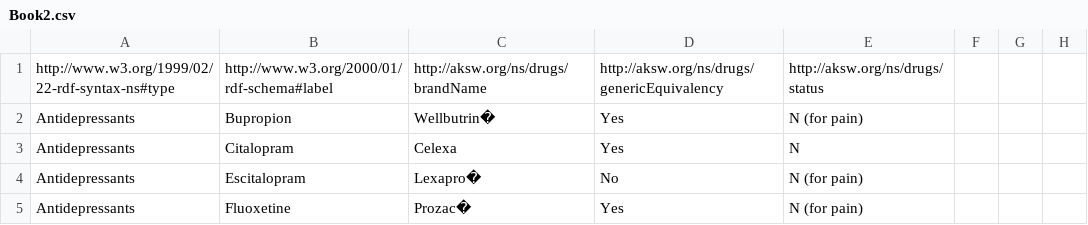
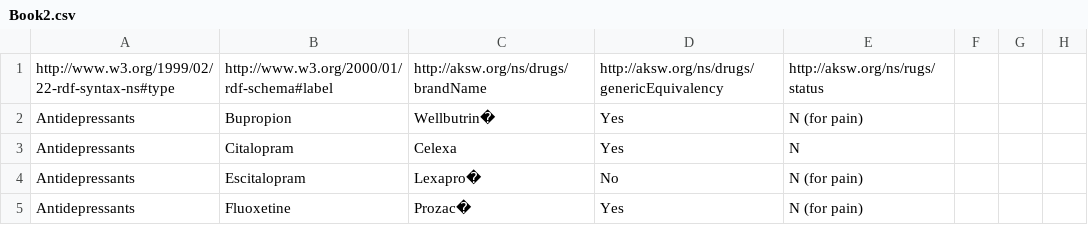
Before and after one commit to karabubi/CSVRDF, a CSV file: Book2.csv, drawn as a sheet; only a part is shown.

```diff
--- a/Book2.csv
+++ b/Book2.csv
@@ -1,2 +1,2 @@
-http://www.w3.org/1999/02/22-rdf-syntax-ns#type,http://www.w3.org/2000/01/rdf-schema#label,http://aksw.org/ns/drugs/brandName,http://aksw.org/ns/drugs/genericEquivalency,http://aksw.org/ns/drugs/status,,,
+http://www.w3.org/1999/02/22-rdf-syntax-ns#type,http://www.w3.org/2000/01/rdf-schema#label,http://aksw.org/ns/drugs/brandName,http://aksw.org/ns/drugs/genericEquivalency,http://aksw.org/ns/rugs/status,,,
 Antidepressants,Bupropion,Wellbutrin�,Yes,N (for pain),,,
```
Also changed, not shown: 1 other file.
